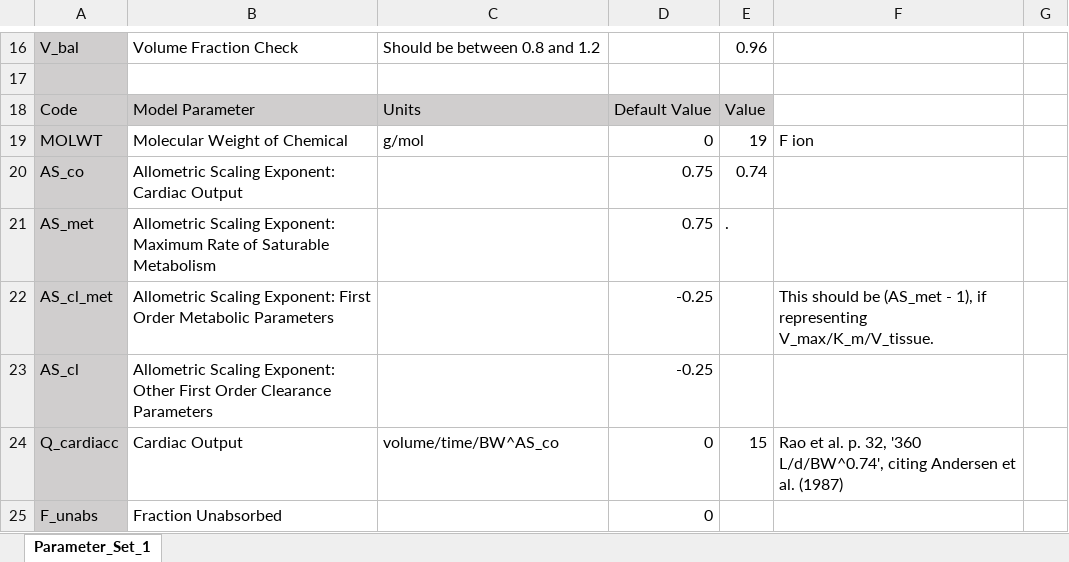
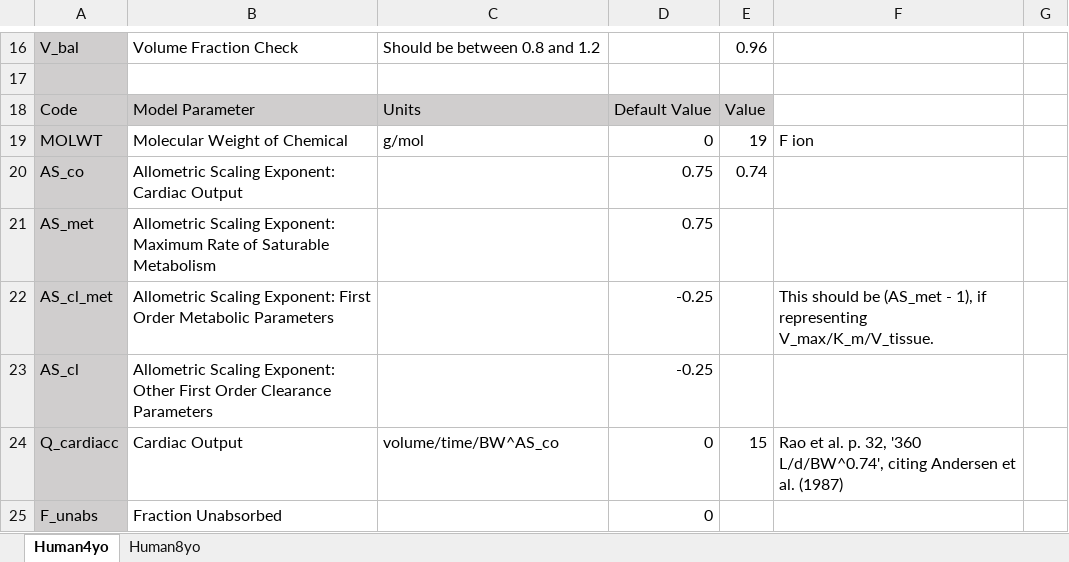
Before and after one commit to schlossman/PBPK_Model_Template_Mod, an Excel workbook: Inputs/F_template_parameters_Model.xlsx, sheet Human4yo, drawn as a sheet; only a part is shown, gaps mark what is left out; values as stored, in another font and other column widths than the file's, no borders; conditional formats not drawn; the diff names each change by its address in the sheet, - before the commit and + after, or states it on an @@ line.

```diff
--- a/Inputs/F_template_parameters_Model.xlsx (sheet Human4yo)
+++ b/Inputs/F_template_parameters_Model.xlsx (sheet Human4yo)
-sheet tab: Parameter_Set_1
+sheet tab: Human4yo
+sheet tab: Human8yo
-E21: .
+E21: (empty)
```
Also changed, not shown: Inputs/F_template_parameters_Exposure.xlsx.
